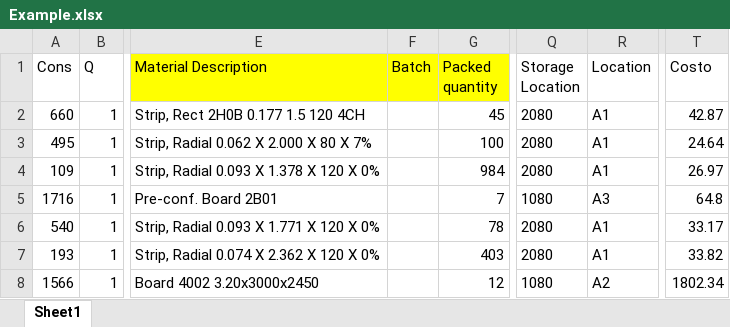
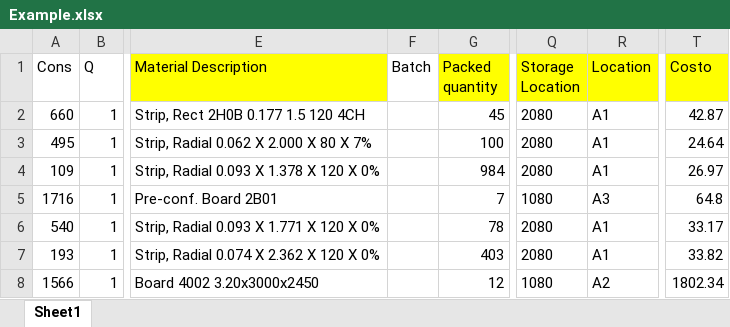
Before and after one commit to ingmtz/ifamy, an Excel workbook: clients/Weidmann/Example.xlsx, sheet Sheet1, drawn as a sheet; only a part is shown, gaps mark what is left out; values as stored, in another font and other column widths than the file's, no borders; the diff names each change by its address in the sheet, - before the commit and + after, or states it on an @@ line.

```diff
--- a/clients/Weidmann/Example.xlsx (sheet Sheet1)
+++ b/clients/Weidmann/Example.xlsx (sheet Sheet1)
-F1 fill: #FFFF00
+F1 fill: none
-Q1:R1 fill: none
+Q1:R1 fill: #FFFF00
-T1 fill: none
+T1 fill: #FFFF00
```
Also changed, not shown: 6 other files.
